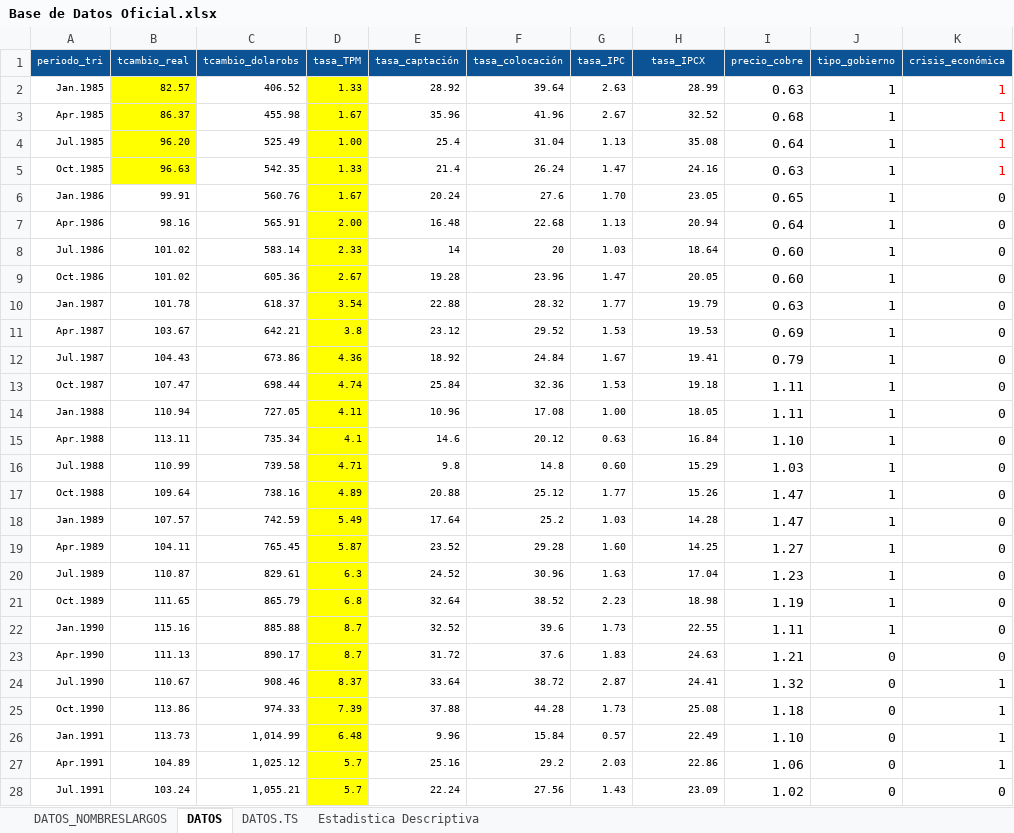
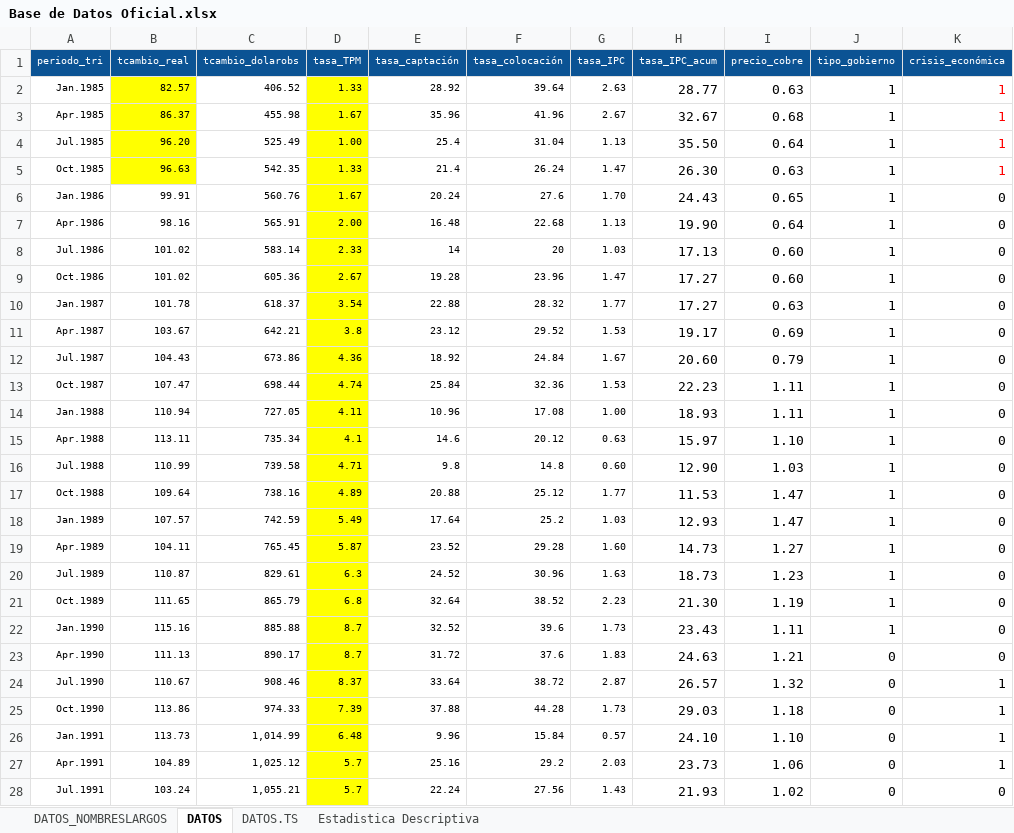
Before and after one commit to panchoyorio/Tesis, an Excel workbook: Base de Datos Oficial.xlsx, sheet DATOS, drawn as a sheet; only a part is shown; values as stored, in another font and other column widths than the file's, no borders; charts and pictures not drawn; the diff covers the shown part only; the diff names each change by its address in the sheet, - before the commit and + after, or states it on an @@ line.

Commit message:
Update Base de Datos Oficial.xlsx
..

```diff
--- a/Base de Datos Oficial.xlsx (sheet DATOS)
+++ b/Base de Datos Oficial.xlsx (sheet DATOS)
-H1: tasa_IPCX
+H1: tasa_IPC_acum
-H2 (tasa_IPC_acum): 28.99
+H2 (tasa_IPC_acum): 28.77
@@ H2:H28 text size: larger @@
-H3 (tasa_IPC_acum): 32.52
+H3 (tasa_IPC_acum): 32.67
-H4 (tasa_IPC_acum): 35.08
+H4 (tasa_IPC_acum): 35.50
-H5 (tasa_IPC_acum): 24.16
+H5 (tasa_IPC_acum): 26.30
-H6 (tasa_IPC_acum): 23.05
+H6 (tasa_IPC_acum): 24.43
-H7 (tasa_IPC_acum): 20.94
+H7 (tasa_IPC_acum): 19.90
-H8 (tasa_IPC_acum): 18.64
+H8 (tasa_IPC_acum): 17.13
-H9 (tasa_IPC_acum): 20.05
+H9 (tasa_IPC_acum): 17.27
-H10 (tasa_IPC_acum): 19.79
+H10 (tasa_IPC_acum): 17.27
-H11 (tasa_IPC_acum): 19.53
+H11 (tasa_IPC_acum): 19.17
-H12 (tasa_IPC_acum): 19.41
+H12 (tasa_IPC_acum): 20.60
-H13 (tasa_IPC_acum): 19.18
+H13 (tasa_IPC_acum): 22.23
-H14 (tasa_IPC_acum): 18.05
+H14 (tasa_IPC_acum): 18.93
-H15 (tasa_IPC_acum): 16.84
+H15 (tasa_IPC_acum): 15.97
-H16 (tasa_IPC_acum): 15.29
+H16 (tasa_IPC_acum): 12.90
-H17 (tasa_IPC_acum): 15.26
+H17 (tasa_IPC_acum): 11.53
-H18 (tasa_IPC_acum): 14.28
+H18 (tasa_IPC_acum): 12.93
-H19 (tasa_IPC_acum): 14.25
+H19 (tasa_IPC_acum): 14.73
-H20 (tasa_IPC_acum): 17.04
+H20 (tasa_IPC_acum): 18.73
-H21 (tasa_IPC_acum): 18.98
+H21 (tasa_IPC_acum): 21.30
-H22 (tasa_IPC_acum): 22.55
+H22 (tasa_IPC_acum): 23.43
-H24 (tasa_IPC_acum): 24.41
+H24 (tasa_IPC_acum): 26.57
-H25 (tasa_IPC_acum): 25.08
+H25 (tasa_IPC_acum): 29.03
-H26 (tasa_IPC_acum): 22.49
+H26 (tasa_IPC_acum): 24.10
-H27 (tasa_IPC_acum): 22.86
+H27 (tasa_IPC_acum): 23.73
-H28 (tasa_IPC_acum): 23.09
+H28 (tasa_IPC_acum): 21.93
```
Also changed, not shown: 117 edited cells and cell formats elsewhere in this sheet, sheet DATOS.TS, sheet DATOS_NOMBRESLARGOS, charts or pictures.
